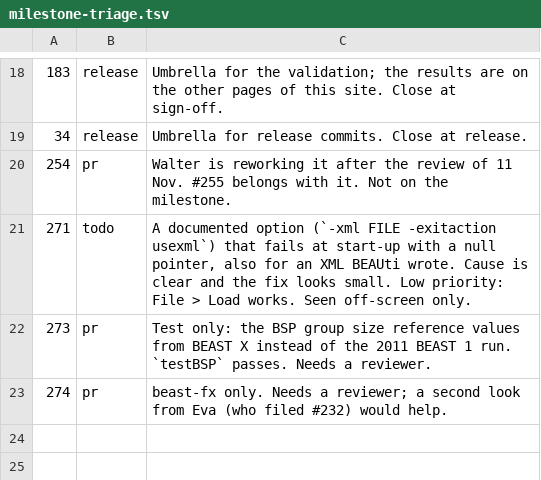
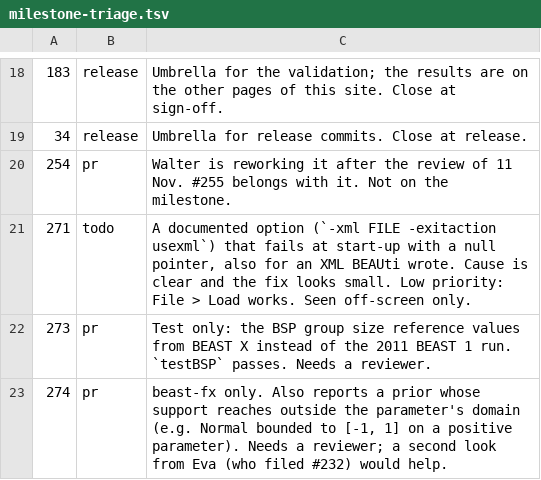
Before and after one commit to CompEvol/beast3-test, a TSV file: reports/milestone-triage.tsv, drawn as a sheet; only a part is shown, gaps mark what is left out.

Commit message:
Milestone page: slow tests, #274 domain check

```diff
--- a/reports/milestone-triage.tsv
+++ b/reports/milestone-triage.tsv
@@ -22,2 +22,2 @@
 273	pr	Test only: the BSP group size reference values from BEAST X instead of the 2011 BEAST 1 run. `testBSP` passes. Needs a reviewer.
-274	pr	beast-fx only. Needs a reviewer; a second look from Eva (who filed #232) would help.
+274	pr	beast-fx only. Also reports a prior whose support reaches outside the parameter's domain (e.g. Normal bounded to [-1, 1] on a positive parameter). Needs a reviewer; a second look from Eva (who filed #232) would help.
```
Also changed, not shown: 2 other files.
